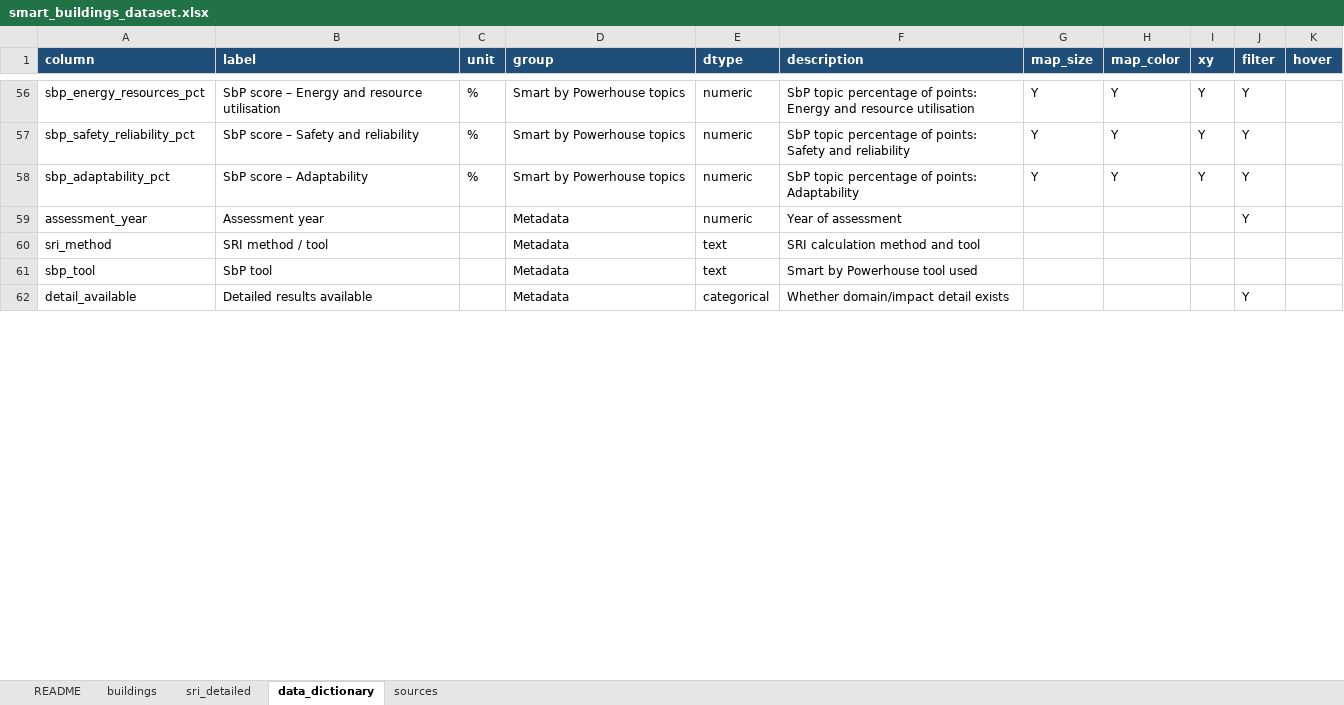
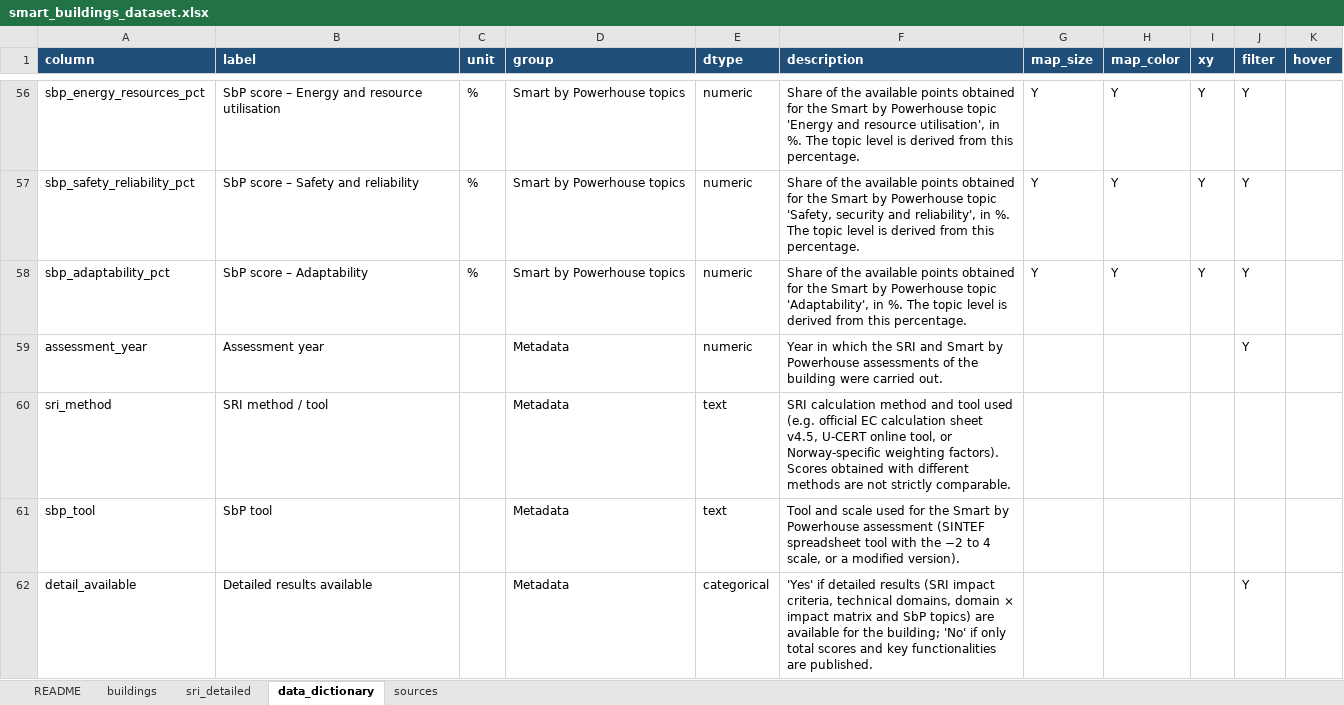
Before and after one commit to HichamJohra/NSBI_smart_building_mapping_web_app, an Excel workbook: data/smart_buildings_dataset.xlsx, sheet data_dictionary, drawn as a sheet; only a part is shown, gaps mark what is left out; values as stored, in another font and other column widths than the file's, no borders; the diff covers the shown part only; the diff names each change by its address in the sheet, - before the commit and + after, or states it on an @@ line.

```diff
--- a/data/smart_buildings_dataset.xlsx (sheet data_dictionary)
+++ b/data/smart_buildings_dataset.xlsx (sheet data_dictionary)
-F56 (description): SbP topic percentage of points: Energy and resource utilisation
+F56 (description): Share of the available points obtained for the Smart by Powerhouse topic 'Energy and resource utilisation', in %. The topic level is derived from this percentage.
-F57 (description): SbP topic percentage of points: Safety and reliability
+F57 (description): Share of the available points obtained for the Smart by Powerhouse topic 'Safety, security and reliability', in %. The topic level is derived from this percentage.
-F58 (description): SbP topic percentage of points: Adaptability
+F58 (description): Share of the available points obtained for the Smart by Powerhouse topic 'Adaptability', in %. The topic level is derived from this percentage.
-F59 (description): Year of assessment
+F59 (description): Year in which the SRI and Smart by Powerhouse assessments of the building were carried out.
-F60 (description): …and tool
+F60 (description): …and tool used (e.g. official EC calculation sheet v4.5, U-CERT online tool, or Norway-specific weighting factors). Scores obtained with different methods are not strictly comparable.
-F61 (description): Smart by Powerhouse tool used
+F61 (description): Tool and scale used for the Smart by Powerhouse assessment (SINTEF spreadsheet tool with the −2 to 4 scale, or a modified version).
-F62 (description): Whether domain/impact detail exists
+F62 (description): 'Yes' if detailed results (SRI impact criteria, technical domains, domain × impact matrix and SbP topics) are available for the building; 'No' if only total scores and key functionalities are published.
```
Also changed, not shown: 61 edited cells elsewhere in this sheet, 6 other files.
